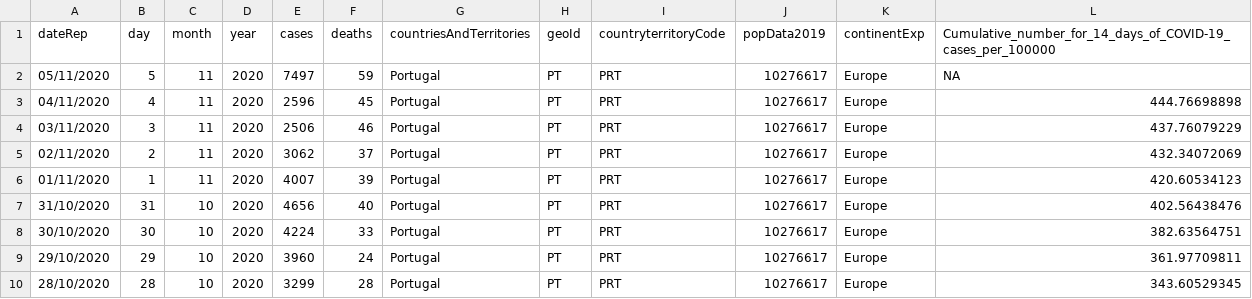
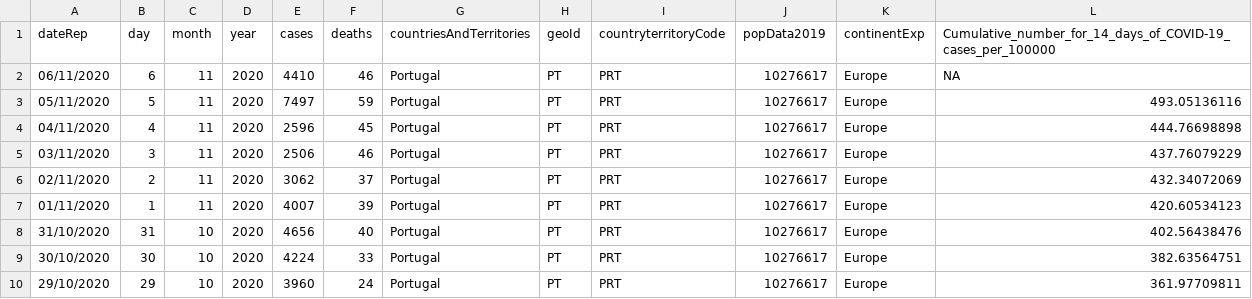
Before and after one commit to averissimo/covid19.pt.data, a CSV file: data/covid19_pt.csv, drawn as a sheet; only a part is shown; the shorter side is filled out with more unchanged rows.

```diff
--- a/data/covid19_pt.csv
+++ b/data/covid19_pt.csv
@@ -1,3 +1,4 @@
 dateRep,day,month,year,cases,deaths,countriesAndTerritories,geoId,countryterritoryCode,popData2019,continentExp,Cumulative_number_for_14_days_of_COVID-19_cases_per_100000
-05/11/2020,5,11,2020,7497,59,Portugal,PT,PRT,10276617,Europe,NA
+06/11/2020,6,11,2020,4410,46,Portugal,PT,PRT,10276617,Europe,NA
+05/11/2020,5,11,2020,7497,59,Portugal,PT,PRT,10276617,Europe,493.05136116
 04/11/2020,4,11,2020,2596,45,Portugal,PT,PRT,10276617,Europe,444.76698898
```
Also changed, not shown: data/dgs_pt.csv, 3 other files.
